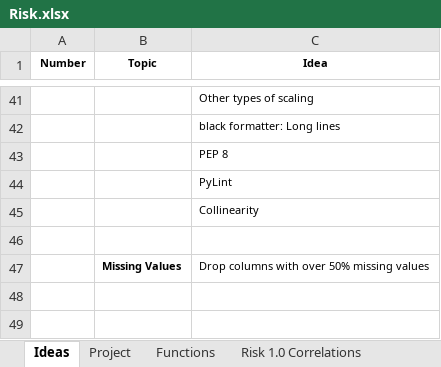
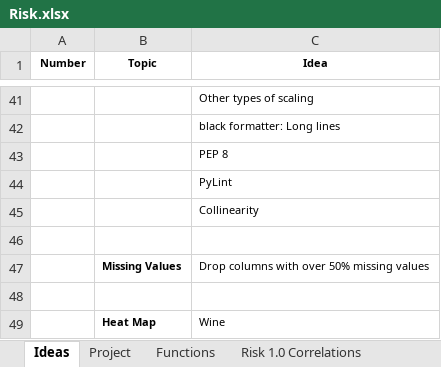
Before and after one commit to KevinNourian/Risk, an Excel workbook: Risk.xlsx, sheet Ideas, drawn as a sheet; only a part is shown, gaps mark what is left out; values as stored, in another font and other column widths than the file's, no borders; the diff names each change by its address in the sheet, - before the commit and + after, or states it on an @@ line.

```diff
--- a/Risk.xlsx (sheet Ideas)
+++ b/Risk.xlsx (sheet Ideas)
+row 48: (empty)
+row 49:  | Heat Map | Wine
```
Also changed, not shown: sheet Risk 10.0 EDA, sheet Project, 1 other file.
